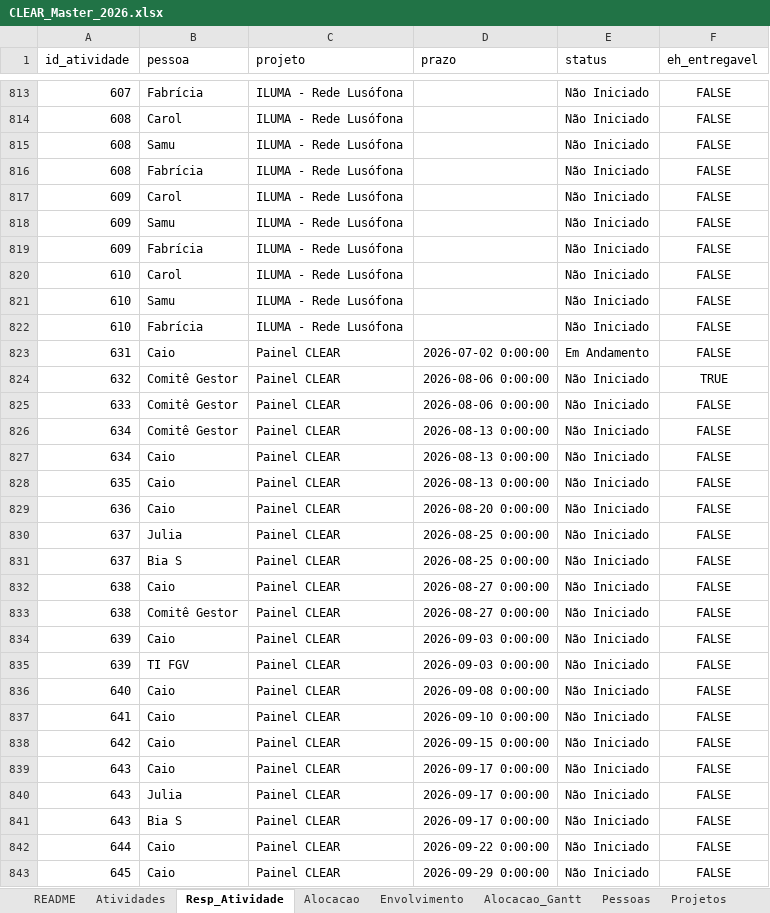
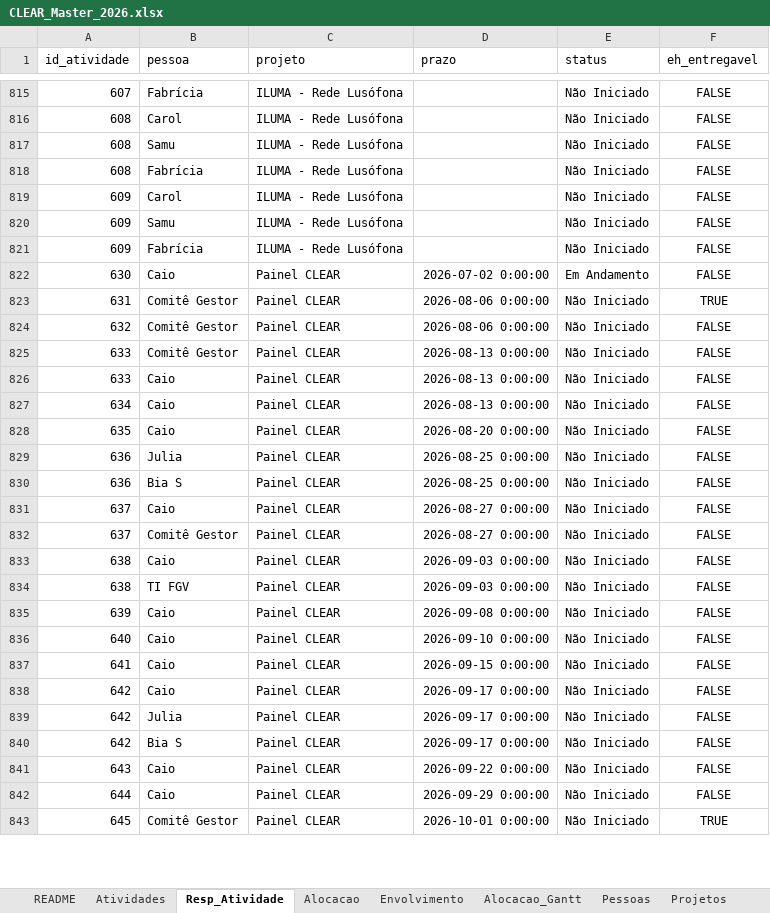
Before and after one commit to caiodesouzacastro/clear-2026, an Excel workbook: CLEAR_Master_2026.xlsx, sheet Resp_Atividade, drawn as a sheet; only a part is shown, gaps mark what is left out; values as stored, in another font and other column widths than the file's, no borders; removed rows and columns are numbered as before the commit, all else as after; the diff covers the shown part only; the diff names each change by its address in the sheet, - before the commit and + after, or states it on an @@ line.

```diff
--- a/CLEAR_Master_2026.xlsx (sheet Resp_Atividade)
+++ b/CLEAR_Master_2026.xlsx (sheet Resp_Atividade)
-row 820: 610 | Carol | ILUMA - Rede Lusófona |  | Não Iniciado | FALSE
-row 821: 610 | Samu | ILUMA - Rede Lusófona |  | Não Iniciado | FALSE
-row 822: 610 | Fabrícia | ILUMA - Rede Lusófona |  | Não Iniciado | FALSE
-A822 (id_atividade): 631
+A822 (id_atividade): 630
+row 823: 631 | Comitê Gestor | Painel CLEAR | 2026-08-06 0:00:00 | Não Iniciado | TRUE
-F824 (eh_entregavel): TRUE
+F824 (eh_entregavel): FALSE
-D825 (prazo): 2026-08-06 0:00:00
+D825 (prazo): 2026-08-13 0:00:00
-A826 (id_atividade): 634
+A826 (id_atividade): 633
-B826 (pessoa): Comitê Gestor
+B826 (pessoa): Caio
-D828 (prazo): 2026-08-13 0:00:00
+D828 (prazo): 2026-08-20 0:00:00
-B829 (pessoa): Caio
+B829 (pessoa): Julia
-D829 (prazo): 2026-08-20 0:00:00
+D829 (prazo): 2026-08-25 0:00:00
+row 830: 636 | Bia S | Painel CLEAR | 2026-08-25 0:00:00 | Não Iniciado | FALSE
-B831 (pessoa): Julia
+B831 (pessoa): Caio
-D831:D832 (prazo): 2026-08-25 0:00:00
+D831:D832 (prazo): 2026-08-27 0:00:00
-B832 (pessoa): Bia S
+B832 (pessoa): Comitê Gestor
-D833:D834 (prazo): 2026-08-27 0:00:00
+D833:D834 (prazo): 2026-09-03 0:00:00
-B834 (pessoa): Comitê Gestor
+B834 (pessoa): TI FGV
-D835 (prazo): 2026-09-03 0:00:00
+D835 (prazo): 2026-09-08 0:00:00
-row 835: 639 | TI FGV | Painel CLEAR | 2026-09-03 0:00:00 | Não Iniciado | FALSE
-D836 (prazo): 2026-09-08 0:00:00
+D836 (prazo): 2026-09-10 0:00:00
-D837 (prazo): 2026-09-10 0:00:00
+D837 (prazo): 2026-09-15 0:00:00
-D838 (prazo): 2026-09-15 0:00:00
+D838 (prazo): 2026-09-17 0:00:00
-A839:A840 (id_atividade): 643
+A839:A840 (id_atividade): 642
-B839 (pessoa): Caio
+B839 (pessoa): Julia
-B840 (pessoa): Julia
+B840 (pessoa): Bia S
-B841 (pessoa): Bia S
+B841 (pessoa): Caio
-D841 (prazo): 2026-09-17 0:00:00
+D841 (prazo): 2026-09-22 0:00:00
-D842 (prazo): 2026-09-22 0:00:00
+D842 (prazo): 2026-09-29 0:00:00
-B843 (pessoa): Caio
+B843 (pessoa): Comitê Gestor
-D843 (prazo): 2026-09-29 0:00:00
+D843 (prazo): 2026-10-01 0:00:00
-F843 (eh_entregavel): FALSE
+F843 (eh_entregavel): TRUE
```
Also changed, not shown: 21 added rows, 20 removed rows and 334 edited cells elsewhere in this sheet, sheet Atividades, sheet Carga_Esperada, sheet Alocacao_Gantt, sheet README.
